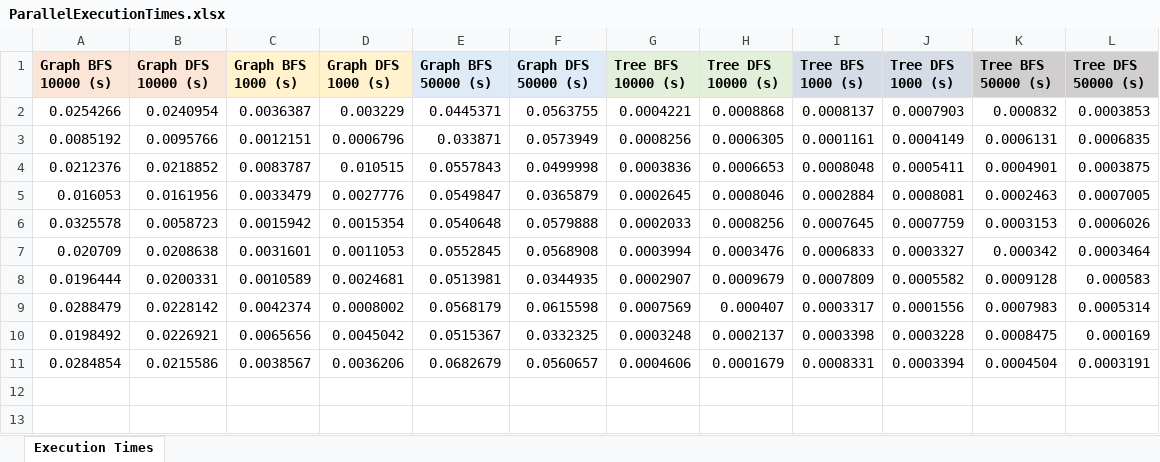
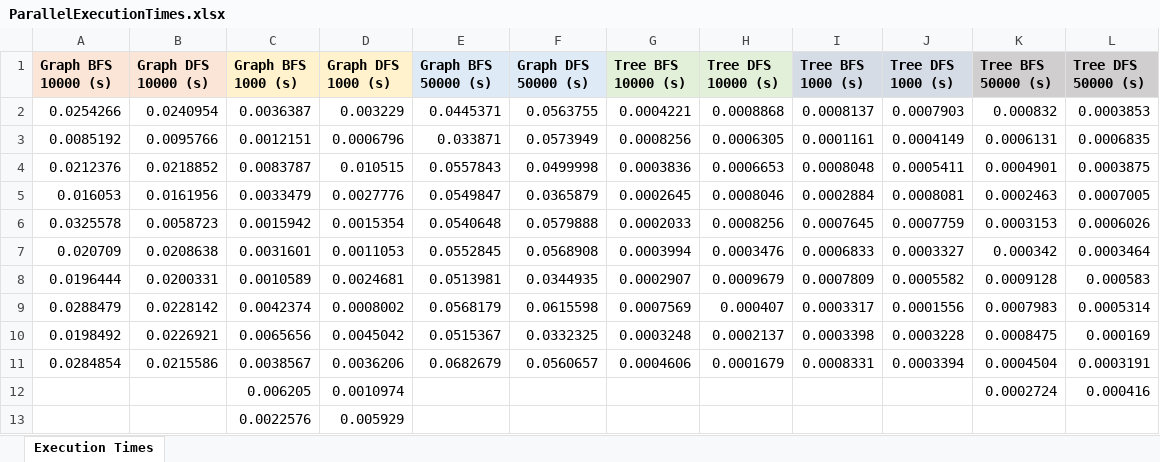
Before and after one commit to Clara2605/SearchAlgorithms, an Excel workbook: src/main/resources/data_output/ParallelExecutionTimes.xlsx, sheet Execution Times, drawn as a sheet; values as stored, in another font and other column widths than the file's, no borders; charts and pictures not drawn; the diff names each change by its address in the sheet, - before the commit and + after, or states it on an @@ line.

Commit message:
final output data and upgraded diagrams

```diff
--- a/src/main/resources/data_output/ParallelExecutionTimes.xlsx (sheet Execution Times)
+++ b/src/main/resources/data_output/ParallelExecutionTimes.xlsx (sheet Execution Times)
+row 12:  |  | 0.006205 | 0.0010974 |  |  |  |  |  |  | 0.0002724 | 0.000416
+row 13:  |  | 0.0022576 | 0.005929
```
Also changed, not shown: charts or pictures, src/main/resources/data_output/ParallelMemoryUsage.xlsx, src/main/resources/data_output/SequentialExecutionTimes.xlsx, 3 other files.
